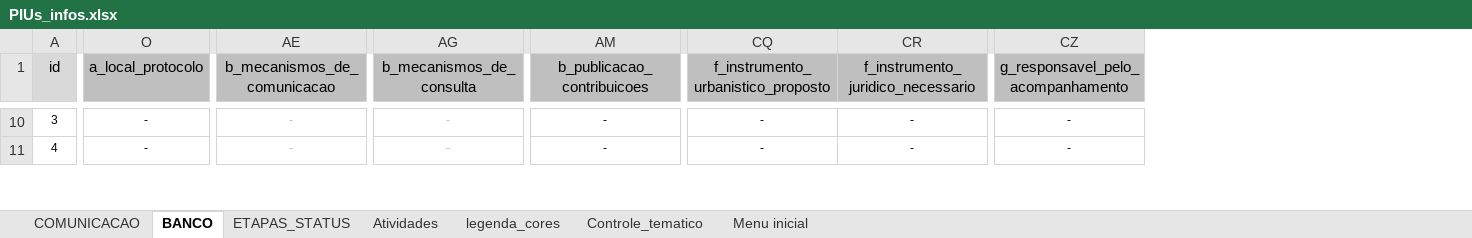
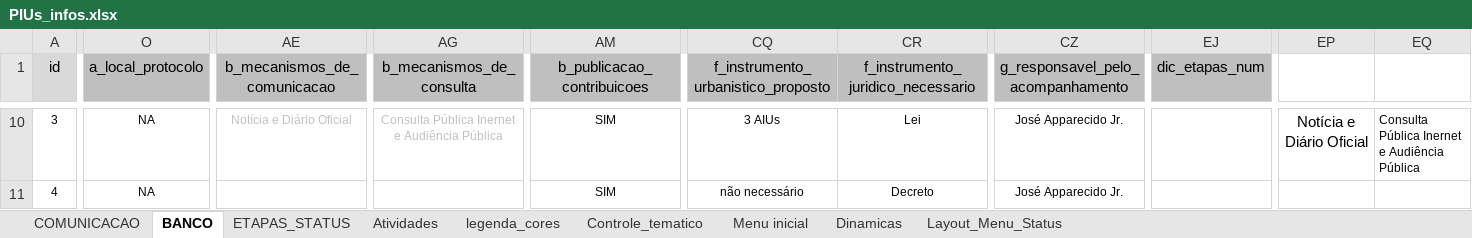
Before and after one commit to SPURB/piu-monitoramento, an Excel workbook: PIUs_infos.xlsx, sheet BANCO, drawn as a sheet; only a part is shown, gaps mark what is left out; values as stored, in another font and other column widths than the file's, no borders; conditional formats not drawn; the diff covers the shown part only; the diff names each change by its address in the sheet, - before the commit and + after, or states it on an @@ line.

```diff
--- a/PIUs_infos.xlsx (sheet BANCO)
+++ b/PIUs_infos.xlsx (sheet BANCO)
+sheet tab: Dinamicas
+sheet tab: Layout_Menu_Status
+column EJ (dic_etapas_num), empty
+column EP, row 10: Notícia e Diário Oficial
+column EQ, row 10: Consulta Pública Inernet e Audiência Pública
-O10:O11 (a_local_protocolo): -
+O10:O11 (a_local_protocolo): NA
-AE10 (b_mecanismos_de_comunicacao): -
+AE10 (b_mecanismos_de_comunicacao): Notícia e Diário Oficial
-AG10 (b_mecanismos_de_consulta): -
+AG10 (b_mecanismos_de_consulta): Consulta Pública Inernet e Audiência Pública
-AM10:AM11 (b_publicacao_contribuicoes): -
+AM10:AM11 (b_publicacao_contribuicoes): SIM
-CQ10: -
+CQ10: 3 AIUs
-CR10: -
+CR10: Lei
-CZ10:CZ11: -
+CZ10:CZ11: José Apparecido Jr.
-AE11 (b_mecanismos_de_comunicacao): -
+AE11 (b_mecanismos_de_comunicacao): (empty)
-AG11 (b_mecanismos_de_consulta): -
+AG11 (b_mecanismos_de_consulta): (empty)
-CQ11: -
+CQ11: não necessário
-CR11: -
+CR11: Decreto
```
Also changed, not shown: 107 edited cells and cell formats elsewhere in this sheet, sheet COMUNICACAO, sheet ETAPAS_STATUS, 8 other files.
